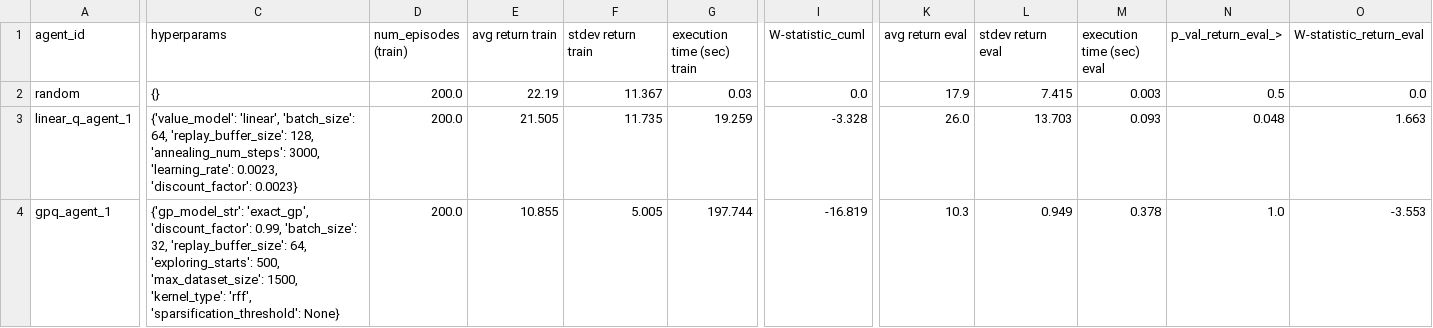
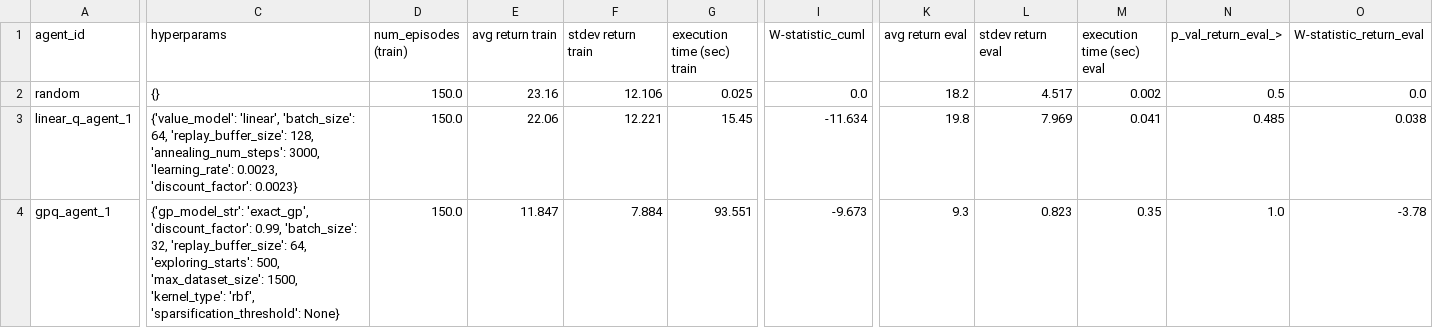
Before and after one commit to matthjs/BachelorProject, a CSV file: data/experiments/experiment_dummy4.csv, drawn as a sheet; only a part is shown, gaps mark what is left out; the diff covers the shown part only; the diff names each change by its address in the sheet, - before the commit and + after, or states it on an @@ line.

```diff
--- a/data/experiments/experiment_dummy4.csv
+++ b/data/experiments/experiment_dummy4.csv
-D2:D4 (num_episodes (train)): 200.0
+D2:D4 (num_episodes (train)): 150.0
-E2 (avg return train): 22.19
+E2 (avg return train): 23.16
-F2 (stdev return train): 11.367
+F2 (stdev return train): 12.106
-G2 (execution time (sec) train): 0.03
+G2 (execution time (sec) train): 0.025
-K2 (avg return eval): 17.9
+K2 (avg return eval): 18.2
-L2 (stdev return eval): 7.415
+L2 (stdev return eval): 4.517
-M2 (execution time (sec) eval): 0.003
+M2 (execution time (sec) eval): 0.002
-E3 (avg return train): 21.505
+E3 (avg return train): 22.06
-F3 (stdev return train): 11.735
+F3 (stdev return train): 12.221
-G3 (execution time (sec) train): 19.259
+G3 (execution time (sec) train): 15.45
-I3 (W-statistic_cuml): -3.328
+I3 (W-statistic_cuml): -11.634
-K3 (avg return eval): 26.0
+K3 (avg return eval): 19.8
-L3 (stdev return eval): 13.703
+L3 (stdev return eval): 7.969
-M3 (execution time (sec) eval): 0.093
+M3 (execution time (sec) eval): 0.041
-N3 (p_val_return_eval_>): 0.048
+N3 (p_val_return_eval_>): 0.485
-O3 (W-statistic_return_eval): 1.663
+O3 (W-statistic_return_eval): 0.038
-C4 (hyperparams): …1500, 'kernel_type': 'rff', 'sparsification_threshold': None}
+C4 (hyperparams): …1500, 'kernel_type': 'rbf', 'sparsification_threshold': None}
-E4 (avg return train): 10.855
+E4 (avg return train): 11.847
-F4 (stdev return train): 5.005
+F4 (stdev return train): 7.884
-G4 (execution time (sec) train): 197.744
+G4 (execution time (sec) train): 93.551
-I4 (W-statistic_cuml): -16.819
+I4 (W-statistic_cuml): -9.673
-K4 (avg return eval): 10.3
+K4 (avg return eval): 9.3
-L4 (stdev return eval): 0.949
+L4 (stdev return eval): 0.823
-M4 (execution time (sec) eval): 0.378
+M4 (execution time (sec) eval): 0.35
-O4 (W-statistic_return_eval): -3.553
+O4 (W-statistic_return_eval): -3.78
```
Also changed, not shown: 22 edited cells elsewhere in this file, 9 other files.
